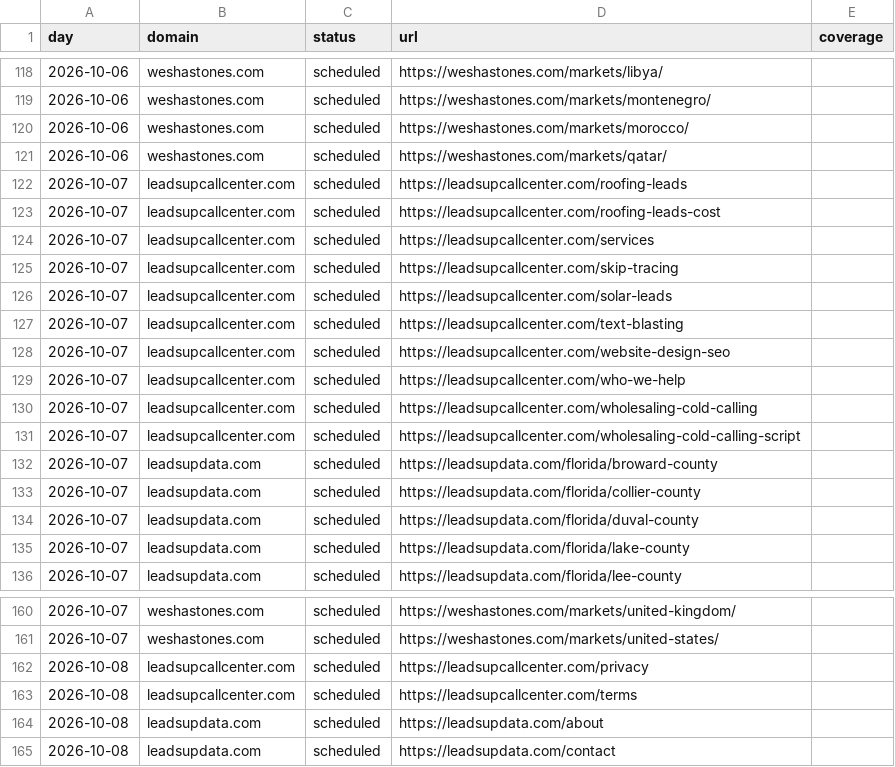
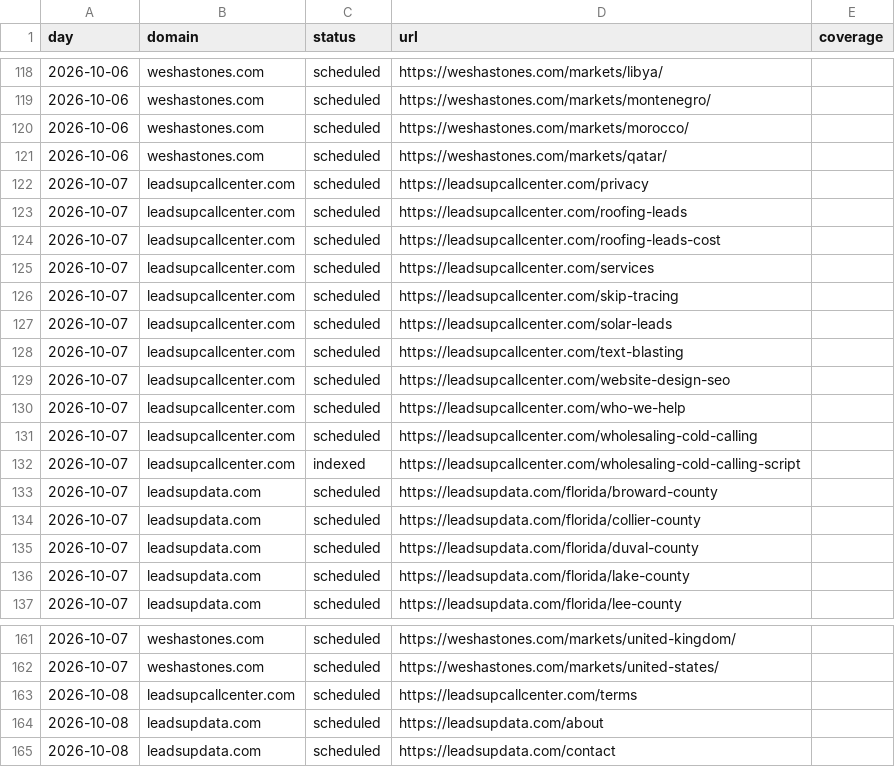
Before and after one commit to deeahmed-pixel/deeahmed-pixel.github.io, a CSV file: _indexing/schedule.csv, drawn as a sheet; only a part is shown, gaps mark what is left out.

```diff
--- a/_indexing/schedule.csv
+++ b/_indexing/schedule.csv
@@ -121,2 +121,3 @@ day,domain,status,url,coverage
 2026-10-06,weshastones.com,scheduled,https://weshastones.com/markets/qatar/,
+2026-10-07,leadsupcallcenter.com,scheduled,https://leadsupcallcenter.com/privacy,
 2026-10-07,leadsupcallcenter.com,scheduled,https://leadsupcallcenter.com/roofing-leads,
@@ -130,3 +131,3 @@ day,domain,status,url,coverage
 2026-10-07,leadsupcallcenter.com,scheduled,https://leadsupcallcenter.com/wholesaling-cold-calling,
-2026-10-07,leadsupcallcenter.com,scheduled,https://leadsupcallcenter.com/wholesaling-cold-calling-script,
+2026-10-07,leadsupcallcenter.com,indexed,https://leadsupcallcenter.com/wholesaling-cold-calling-script,
 2026-10-07,leadsupdata.com,scheduled,https://leadsupdata.com/florida/broward-county,
@@ -161,3 +162,2 @@ day,domain,status,url,coverage
 2026-10-07,weshastones.com,scheduled,https://weshastones.com/markets/united-states/,
-2026-10-08,leadsupcallcenter.com,scheduled,https://leadsupcallcenter.com/privacy,
 2026-10-08,leadsupcallcenter.com,scheduled,https://leadsupcallcenter.com/terms,
```
Also changed, not shown: 6 other files.
